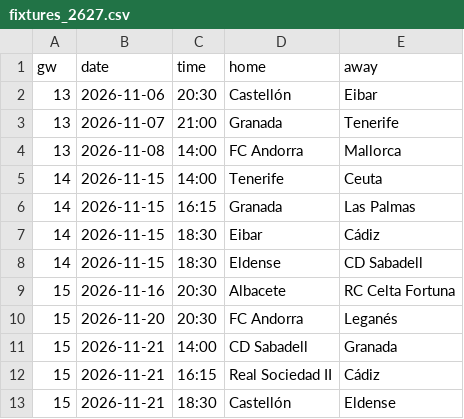
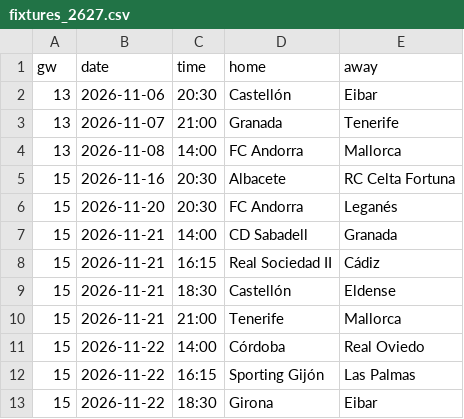
Before and after one commit to L1nu-X/open-matchday, a CSV file: data/ESP_2_segunda-division/fixtures_2627.csv, drawn as a sheet; only a part is shown; the shorter side is filled out with more unchanged rows; the diff names each change by its address in the sheet, - before the commit and + after, or states it on an @@ line.

```diff
--- a/data/ESP_2_segunda-division/fixtures_2627.csv
+++ b/data/ESP_2_segunda-division/fixtures_2627.csv
-row 5: 14 | 2026-11-15 | 14:00 | Tenerife | Ceuta
-row 6: 14 | 2026-11-15 | 16:15 | Granada | Las Palmas
-row 7: 14 | 2026-11-15 | 18:30 | Eibar | Cádiz
-row 8: 14 | 2026-11-15 | 18:30 | Eldense | CD Sabadell
```
Also changed, not shown: data/ARG_2_primera-nacional/results_2627.csv, data/ESP_2_segunda-division/results_2627.csv, 11 other files.
